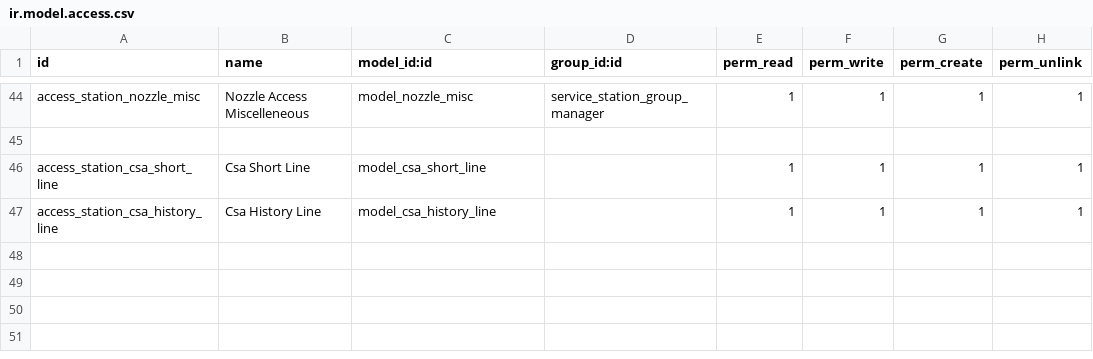
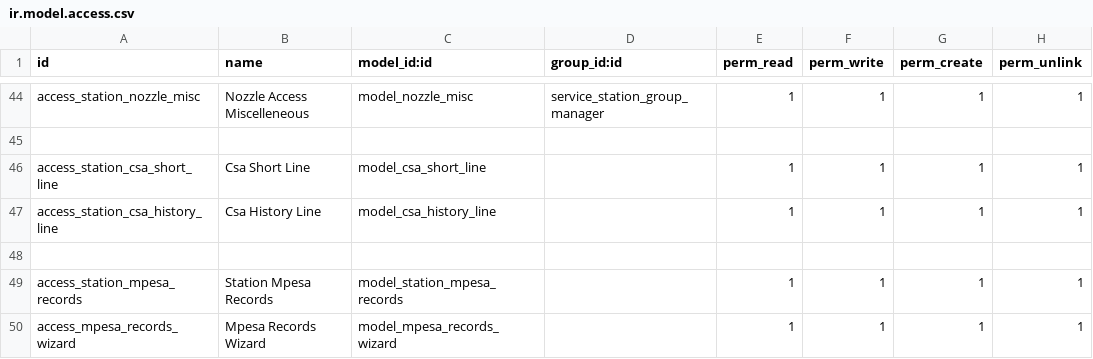
Before and after one commit to Brahim820/service_station, a CSV file: security/ir.model.access.csv, drawn as a sheet; only a part is shown, gaps mark what is left out.

```diff
--- a/security/ir.model.access.csv
+++ b/security/ir.model.access.csv
@@ -47 +47,4 @@ access_station_csa_short_line,Csa Short Line,model_csa_short_line,,1,1,1,1
 access_station_csa_history_line,Csa History Line,model_csa_history_line,,1,1,1,1
+
+access_station_mpesa_records,Station Mpesa Records,model_station_mpesa_records,,1,1,1,1
+access_mpesa_records_wizard,Mpesa Records Wizard,model_mpesa_records_wizard,,1,1,1,1
```
Also changed, not shown: 15 other files.
